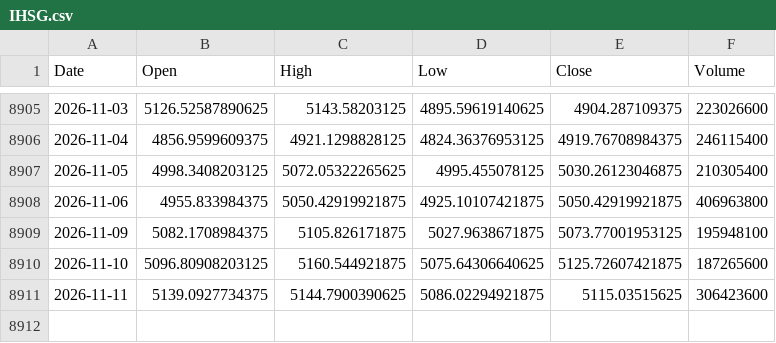
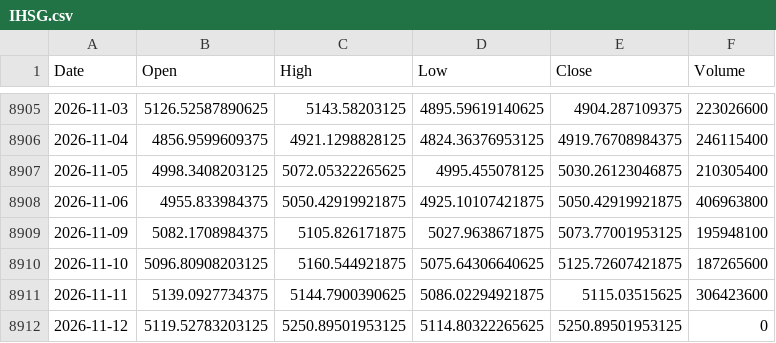
Before and after one commit to jurasoft26/pasar-modal-koh, a CSV file: data/IHSG.csv, drawn as a sheet; only a part is shown, gaps mark what is left out.

```diff
--- a/data/IHSG.csv
+++ b/data/IHSG.csv
@@ -8911 +8911,2 @@ Date,Open,High,Low,Close,Volume
 2026-11-11,5139.0927734375,5144.7900390625,5086.02294921875,5115.03515625,306423600
+2026-11-12,5119.52783203125,5250.89501953125,5114.80322265625,5250.89501953125,0
```
Also changed, not shown: data/DCII.csv, data/EMAS_USD_OZ.csv, 37 other files.
